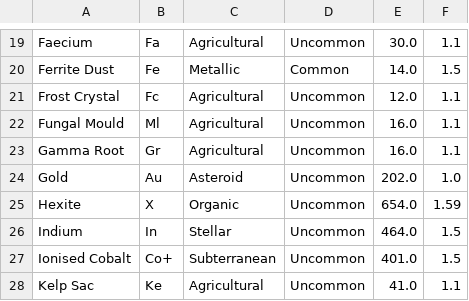
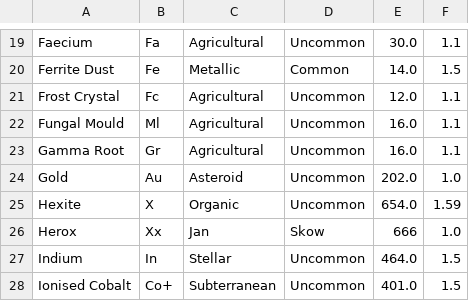
Before and after one commit to crianonim/nms-directory, a CSV file: src/models/source/resources.csv, drawn as a sheet; only a part is shown, gaps mark what is left out; the shorter side is filled out with more unchanged rows; the diff names each change by its address in the sheet, - before the commit and + after, or states it on an @@ line.

```diff
--- a/src/models/source/resources.csv
+++ b/src/models/source/resources.csv
+row 26: Herox | Xx | Jan | Skow | 666 | 1.0
```
Also changed, not shown: src/models/source/refiner.csv, 2 other files.
